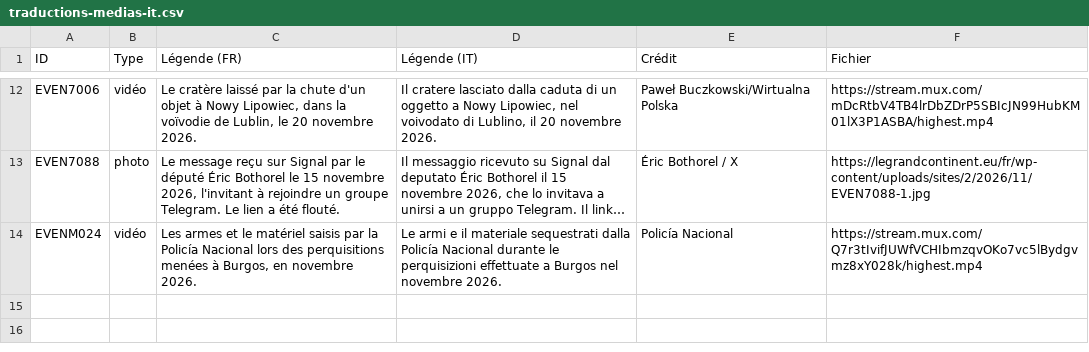
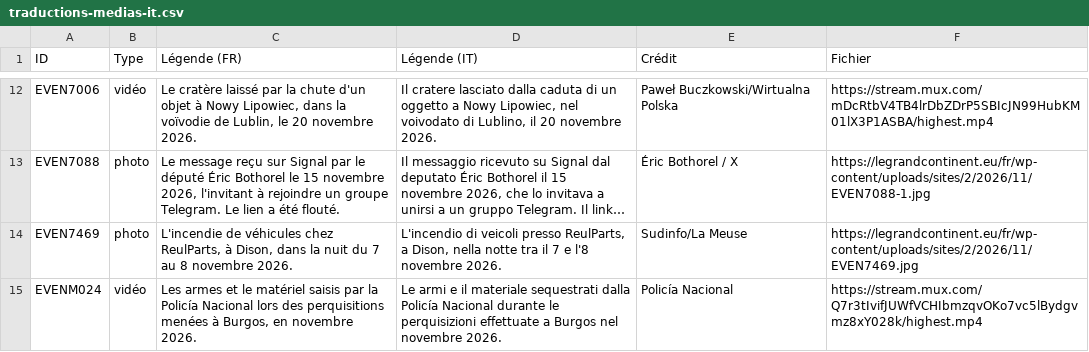
Before and after one commit to GC-GEG/obs_russie, a CSV file: traductions-medias-it.csv, drawn as a sheet; only a part is shown, gaps mark what is left out; long unchanged cells end in …; the diff names each change by its address in the sheet, - before the commit and + after, or states it on an @@ line.

```diff
--- a/traductions-medias-it.csv
+++ b/traductions-medias-it.csv
+row 14: EVEN7469 | photo | L'incendie de véhicules chez ReulParts, à Dison, dans la nuit du 7 au 8 novembre 2026. | L'incendio di veicoli presso ReulParts, a Dison, nella notte tra il 7 e l'8 novembre 2026. | Sudinfo/La Meuse | https://legrandcontinent.eu/fr/wp-content/uploads/sites/2/2026/11/EVEN7469.jpg
```
Also changed, not shown: traductions-medias-es.csv, 6 other files.
